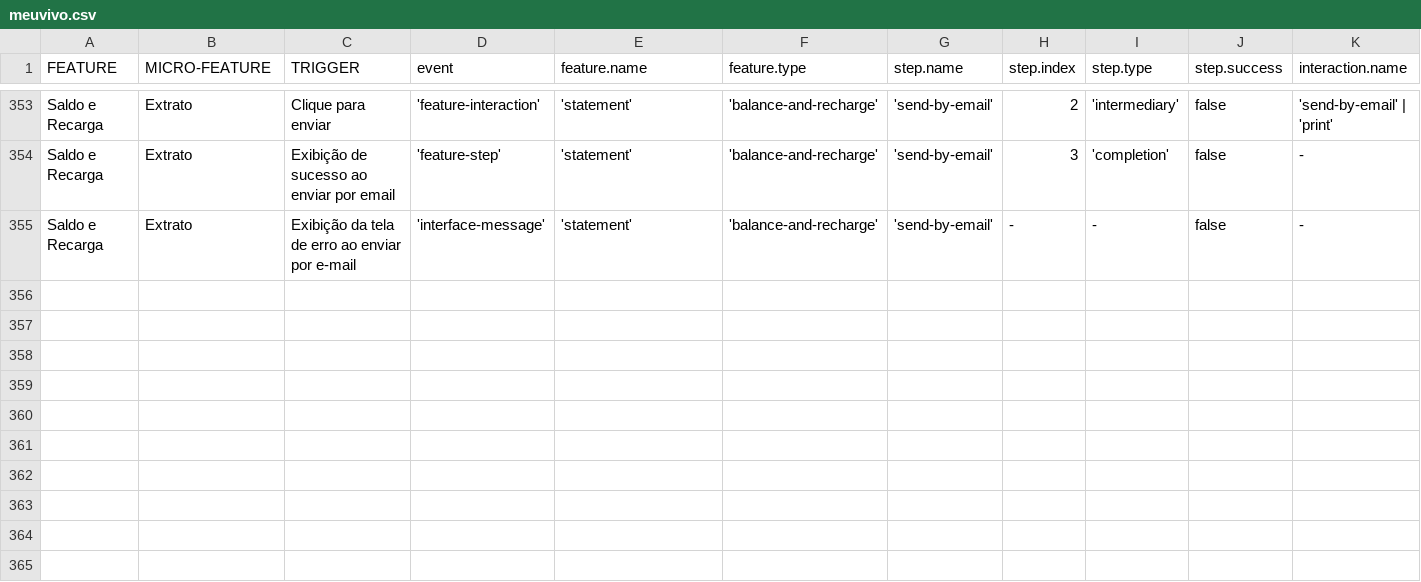
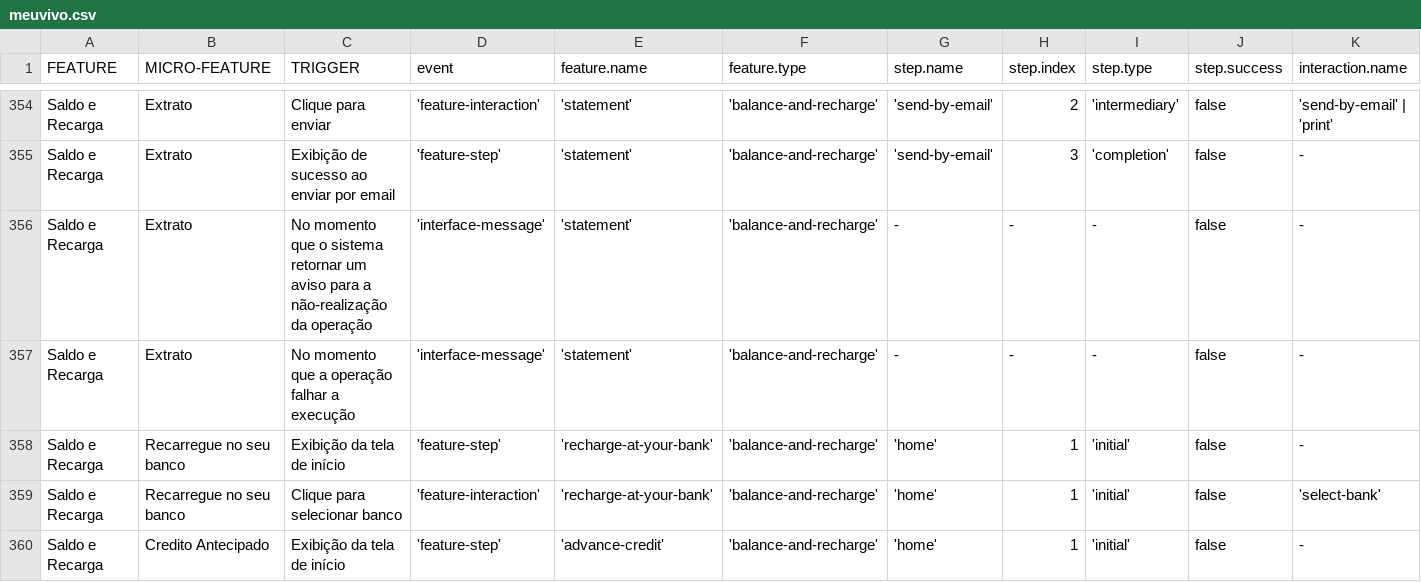
Before and after one commit to TEL-DAMC/vivo-datalayer, a CSV file: csv/meuvivo.csv, drawn as a sheet; only a part is shown, gaps mark what is left out; addresses are those after the commit; rows hold the shown columns only; the diff covers the shown part only; the diff names each change by its address in the sheet, - before the commit and + after, or states it on an @@ line.

Commit message:
Include balance and recharge events

```diff
--- a/csv/meuvivo.csv
+++ b/csv/meuvivo.csv
+row 356: Saldo e Recarga | Extrato | No momento que o sistema retornar um aviso para a não-realização da operação | 'interface-message' | 'statement' | 'balance-and-recharge' | - | - | - | false | -
-C357 (TRIGGER): Exibição da tela de erro ao enviar por e-mail
+C357 (TRIGGER): No momento que a operação falhar a execução
-G357 (step.name): 'send-by-email'
+G357 (step.name): -
+row 358: Saldo e Recarga | Recarregue no seu banco | Exibição da tela de início | 'feature-step' | 'recharge-at-your-bank' | 'balance-and-recharge' | 'home' | 1 | 'initial' | false | -
+row 359: Saldo e Recarga | Recarregue no seu banco | Clique para selecionar banco | 'feature-interaction' | 'recharge-at-your-bank' | 'balance-and-recharge' | 'home' | 1 | 'initial' | false | 'select-bank'
+row 360: Saldo e Recarga | Credito Antecipado | Exibição da tela de início | 'feature-step' | 'advance-credit' | 'balance-and-recharge' | 'home' | 1 | 'initial' | false | -
```
Also changed, not shown: 5 added rows and 20 edited cells elsewhere in this file, 2 other files.
